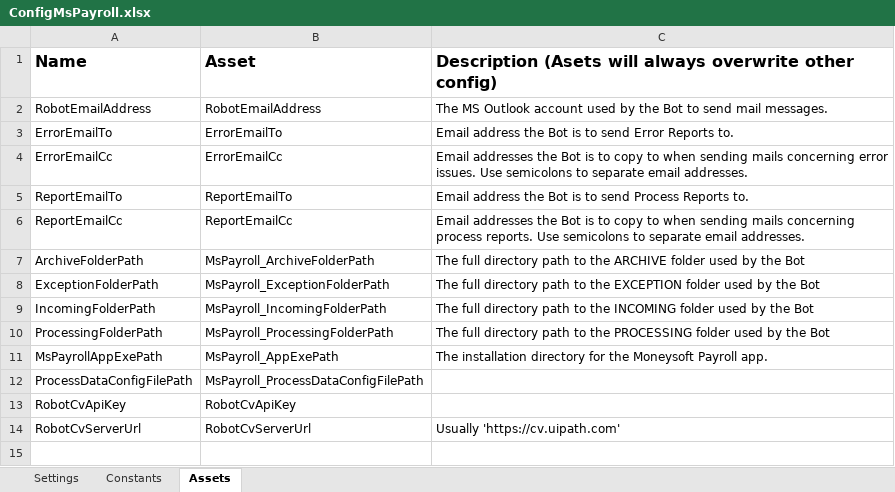
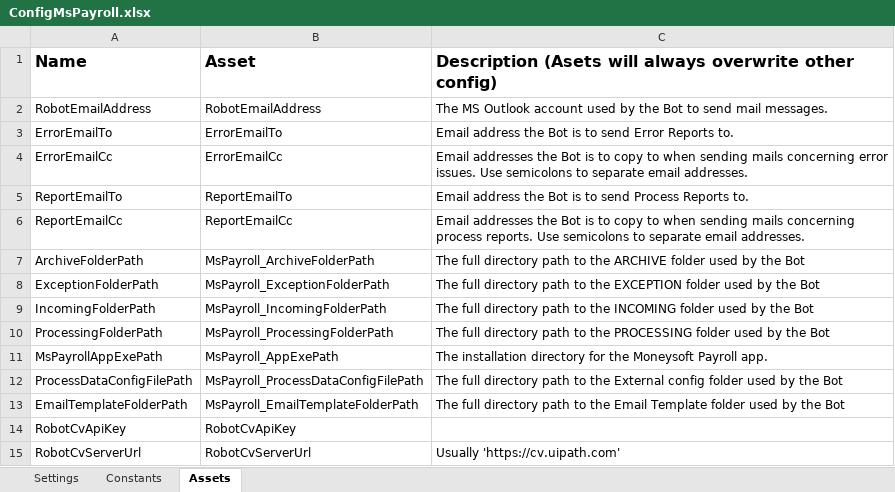
Before and after one commit to sodtech/Moneysoft_Payroll_Bot, an Excel workbook: Data/ConfigMsPayroll.xlsx, sheet Assets, drawn as a sheet; values as stored, in another font and other column widths than the file's, no borders; the diff names each change by its address in the sheet, - before the commit and + after, or states it on an @@ line.

```diff
--- a/Data/ConfigMsPayroll.xlsx (sheet Assets)
+++ b/Data/ConfigMsPayroll.xlsx (sheet Assets)
-C12: (empty)
+C12: The full directory path to the External config folder used by the Bot
+row 13: EmailTemplateFolderPath | MsPayroll_EmailTemplateFolderPath | The full directory path to the Email Template folder used by the Bot
```
Also changed, not shown: Data/OtherTemplates/MsPayroll_WorkLog.xlsx, 16 other files.
